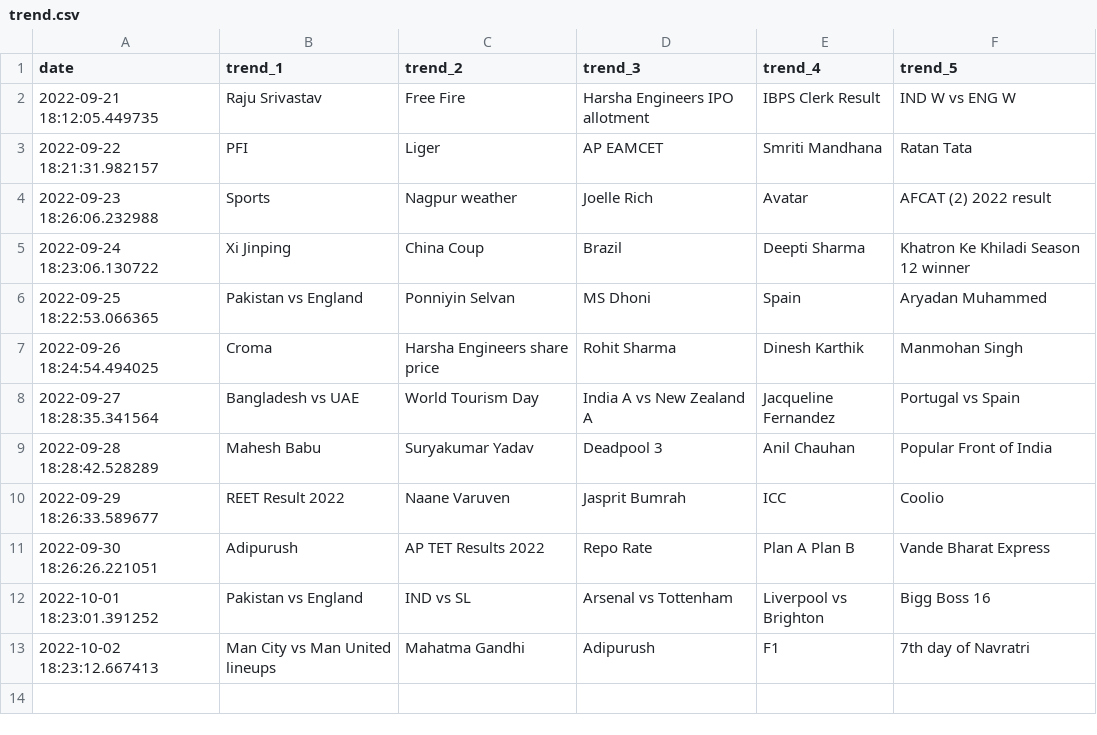
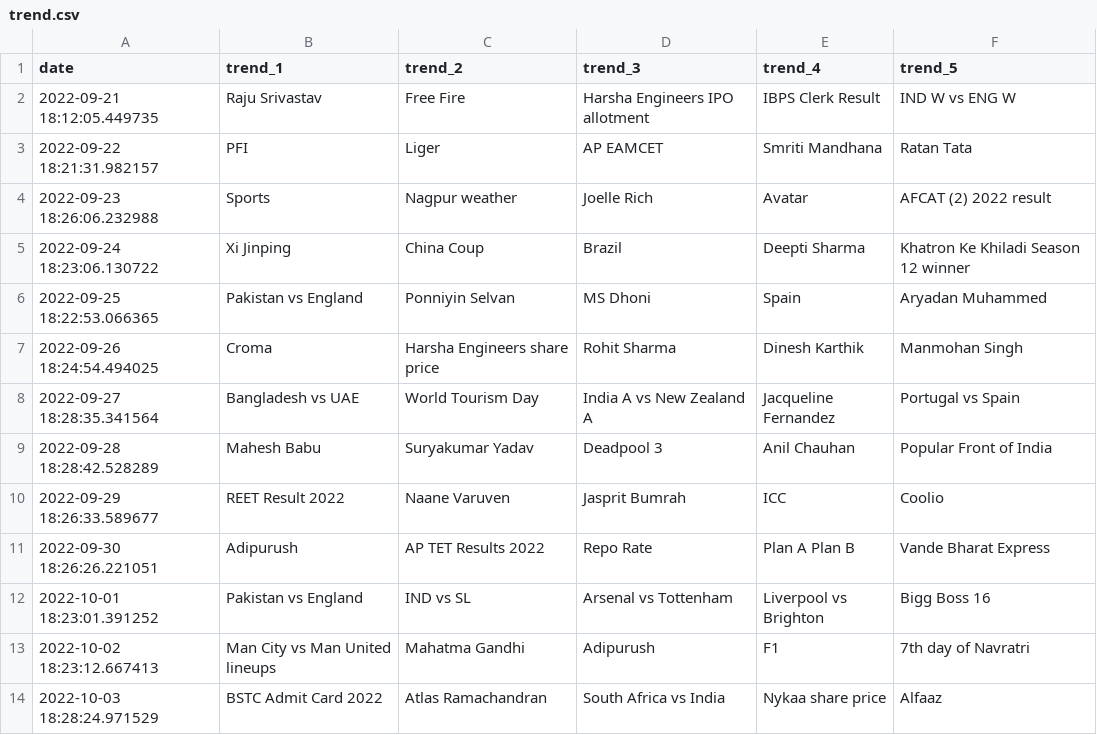
Before and after one commit to iusekarma/trendlogger, a CSV file: trend.csv, drawn as a sheet.

```diff
--- a/trend.csv
+++ b/trend.csv
@@ -13 +13,2 @@ date,trend_1,trend_2,trend_3,trend_4,trend_5
 2022-10-02 18:23:12.667413,Man City vs Man United lineups,Mahatma Gandhi,Adipurush,F1,7th day of Navratri
+2022-10-03 18:28:24.971529,BSTC Admit Card 2022,Atlas Ramachandran,South Africa vs India,Nykaa share price,Alfaaz
```
Also changed, not shown: 1 other file.
